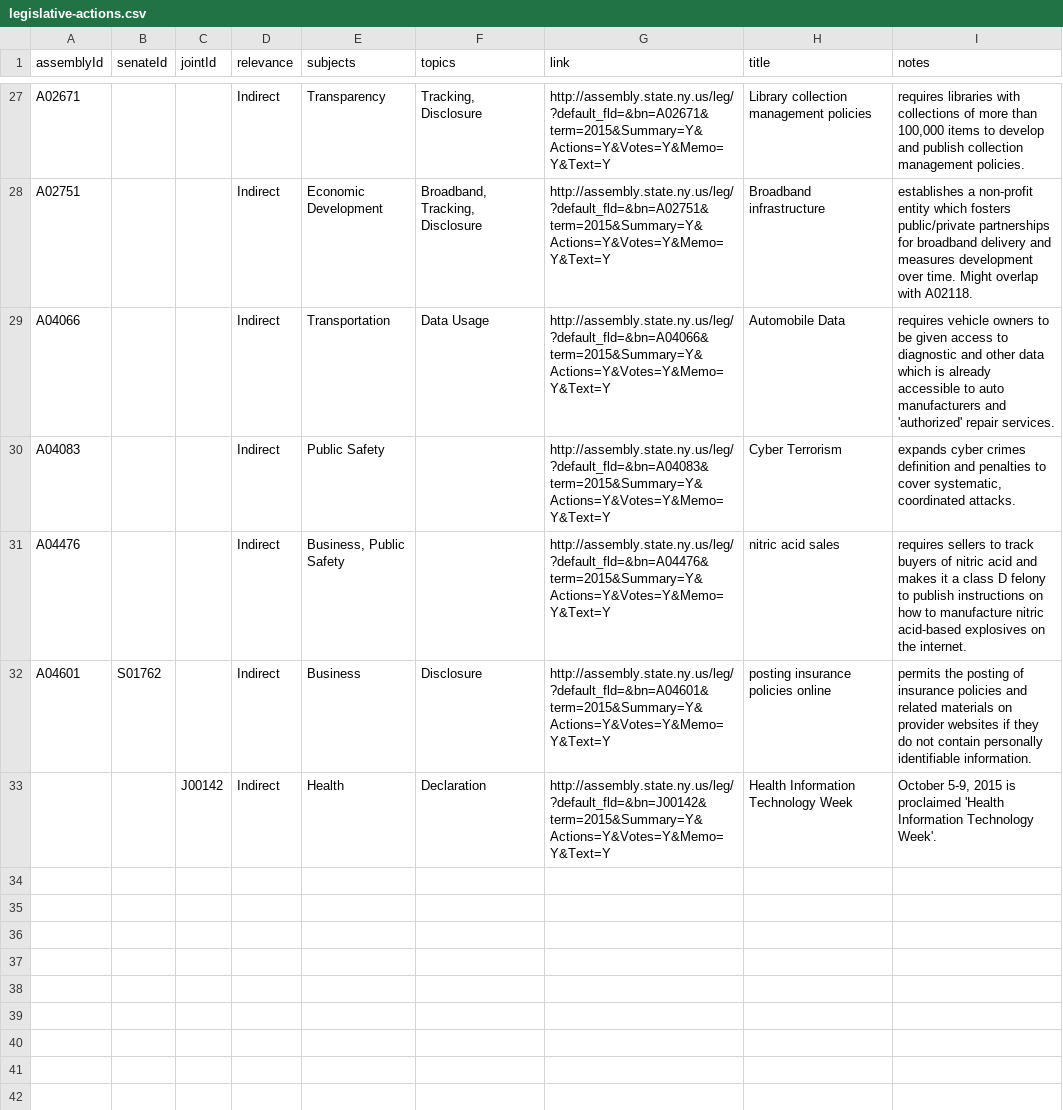
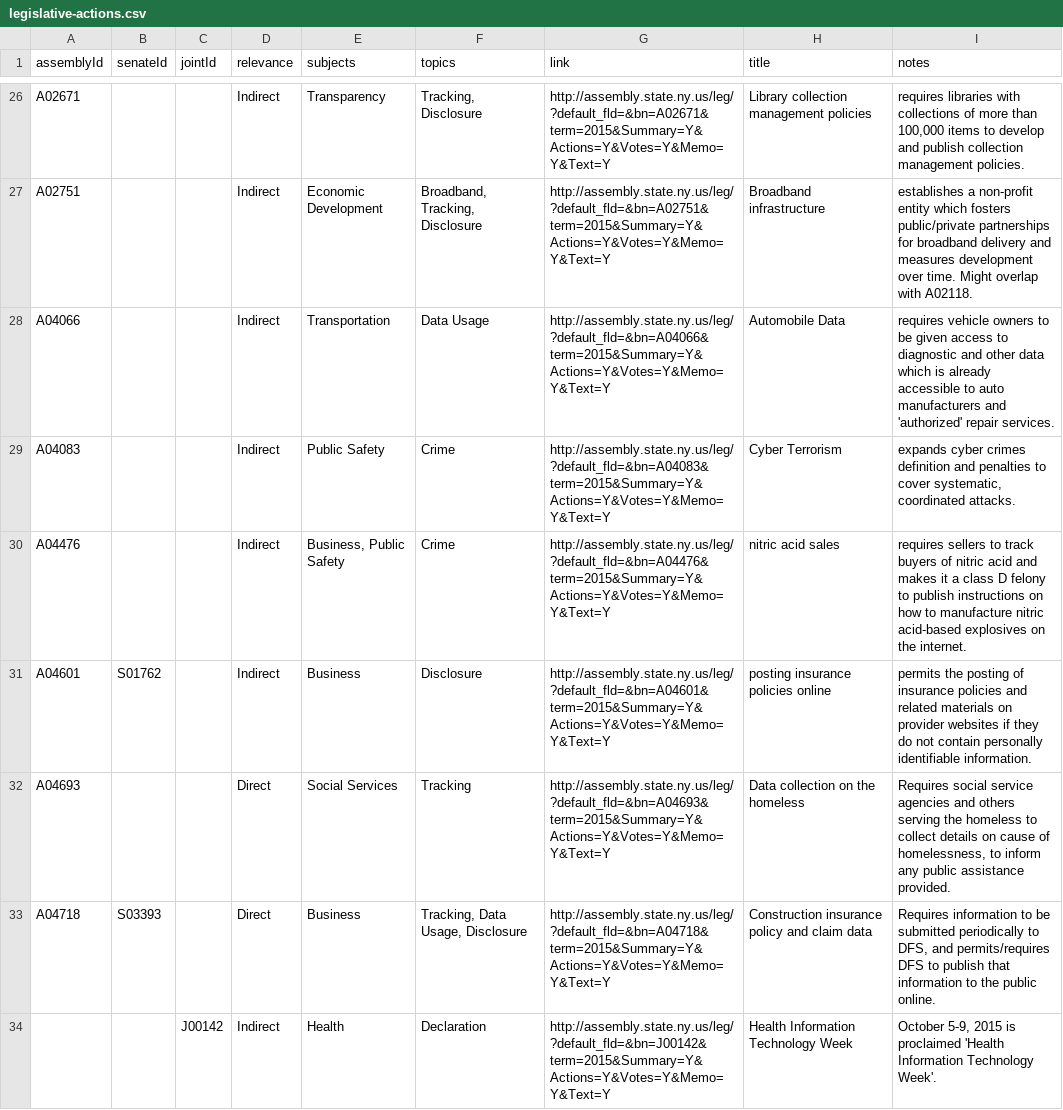
Before and after one commit to technickle/open-data-resources, a CSV file: legislation/legislative-actions.csv, drawn as a sheet; only a part is shown, gaps mark what is left out; the diff covers the shown part only.

Commit message:
Update legislative-actions.csv

```diff
--- a/legislation/legislative-actions.csv
+++ b/legislation/legislative-actions.csv
@@ -29,5 +28,7 @@ assemblyId,senateId,jointId,relevance,subjects,topics,link,title,notes
 "A04066","","","Indirect","Transportation","Data Usage","http://assembly.state.ny.us/leg/?default_fld=&bn=A04066&term=2015&Summary=Y&Actions=Y&Votes=Y&Memo=Y&Text=Y","Automobile Data","requires vehicle owners to be given access to diagnostic and other data which is already accessible to auto manufacturers and 'authorized' repair services."
-"A04083","","","Indirect","Public Safety","","http://assembly.state.ny.us/leg/?default_fld=&bn=A04083&term=2015&Summary=Y&Actions=Y&Votes=Y&Memo=Y&Text=Y","Cyber Terrorism","expands cyber crimes definition and penalties to cover systematic, coordinated attacks."
-"A04476","","","Indirect","Business, Public Safety","","http://assembly.state.ny.us/leg/?default_fld=&bn=A04476&term=2015&Summary=Y&Actions=Y&Votes=Y&Memo=Y&Text=Y","nitric acid sales","requires sellers to track buyers of nitric acid and makes it a class D felony to publish instructions on how to manufacture nitric acid-based explosives on the internet."
+"A04083","","","Indirect","Public Safety","Crime","http://assembly.state.ny.us/leg/?default_fld=&bn=A04083&term=2015&Summary=Y&Actions=Y&Votes=Y&Memo=Y&Text=Y","Cyber Terrorism","expands cyber crimes definition and penalties to cover systematic, coordinated attacks."
+"A04476","","","Indirect","Business, Public Safety","Crime","http://assembly.state.ny.us/leg/?default_fld=&bn=A04476&term=2015&Summary=Y&Actions=Y&Votes=Y&Memo=Y&Text=Y","nitric acid sales","requires sellers to track buyers of nitric acid and makes it a class D felony to publish instructions on how to manufacture nitric acid-based explosives on the internet."
 "A04601","S01762","","Indirect","Business","Disclosure","http://assembly.state.ny.us/leg/?default_fld=&bn=A04601&term=2015&Summary=Y&Actions=Y&Votes=Y&Memo=Y&Text=Y","posting insurance policies online","permits the posting of insurance policies and related materials on provider websites if they do not contain personally identifiable information."
+"A04693","","","Direct","Social Services","Tracking","http://assembly.state.ny.us/leg/?default_fld=&bn=A04693&term=2015&Summary=Y&Actions=Y&Votes=Y&Memo=Y&Text=Y","Data collection on the homeless","Requires social service agencies and others serving the homeless to collect details on cause of homelessness, to inform any public assistance provided."
+"A04718","S03393","","Direct","Business","Tracking, Data Usage, Disclosure","http://assembly.state.ny.us/leg/?default_fld=&bn=A04718&term=2015&Summary=Y&Actions=Y&Votes=Y&Memo=Y&Text=Y","Construction insurance policy and claim data","Requires information to be submitted periodically to DFS, and permits/requires DFS to publish that information to the public online."
 "","","J00142","Indirect","Health","Declaration","http://assembly.state.ny.us/leg/?default_fld=&bn=J00142&term=2015&Summary=Y&Actions=Y&Votes=Y&Memo=Y&Text=Y","Health Information Technology Week","October 5-9, 2015 is proclaimed 'Health Information Technology Week'."
```
Also changed, not shown: 4 added rows, 2 moved rows and 1 edited cell elsewhere in this file.
